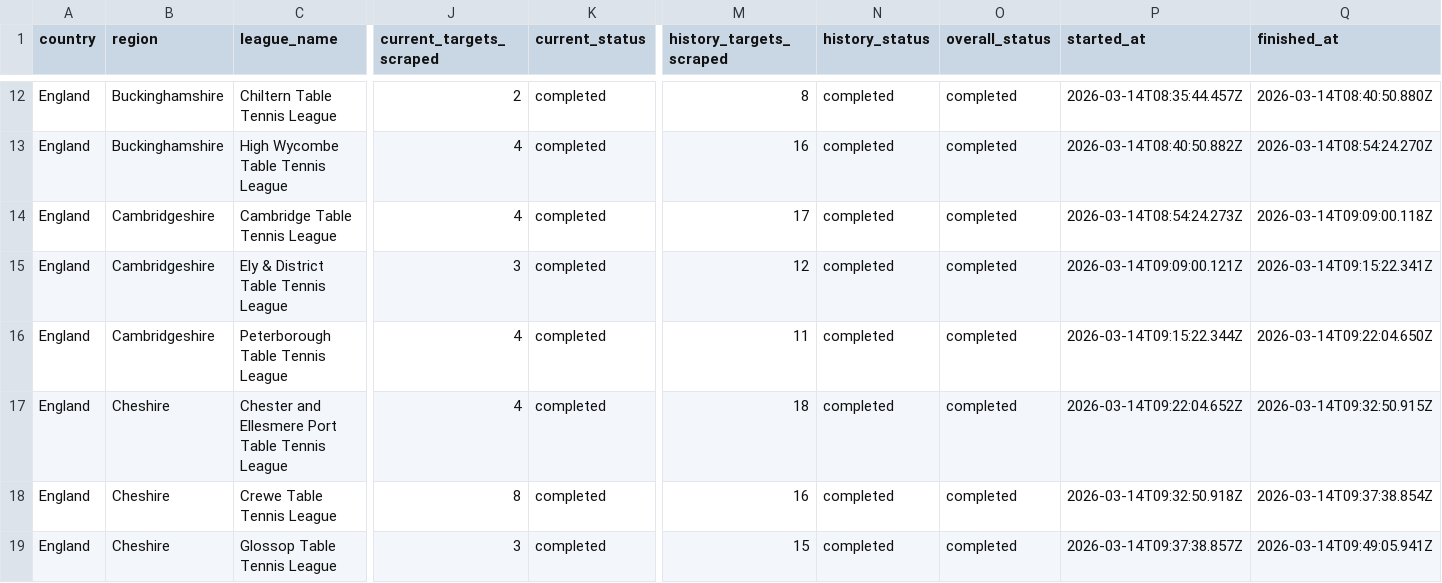
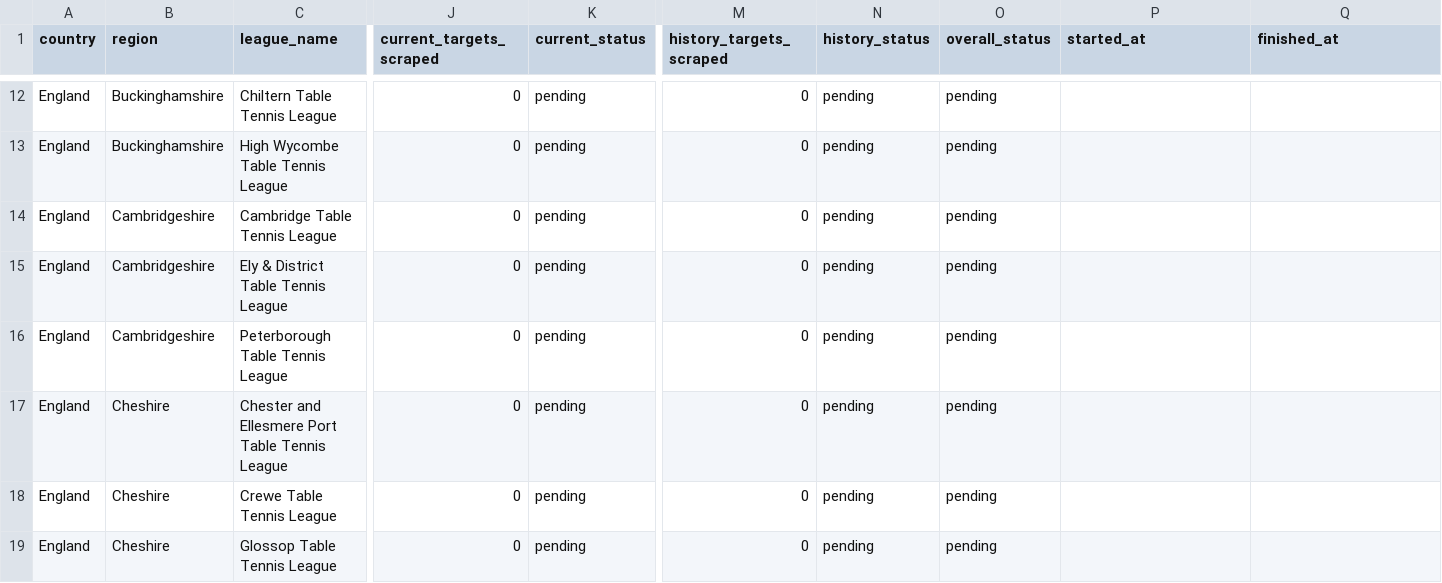
Before and after one commit to wudong/tt-players, a CSV file: docs/uk-ready-league-scrape-tracker-2026-03-10.csv, drawn as a sheet; only a part is shown, gaps mark what is left out; the diff covers the shown part only; the diff names each change by its address in the sheet, - before the commit and + after, or states it on an @@ line.

```diff
--- a/docs/uk-ready-league-scrape-tracker-2026-03-10.csv
+++ b/docs/uk-ready-league-scrape-tracker-2026-03-10.csv
-J12 (current_targets_scraped): 2
+J12 (current_targets_scraped): 0
-K12:K19 (current_status): completed
+K12:K19 (current_status): pending
-M12 (history_targets_scraped): 8
+M12 (history_targets_scraped): 0
-N12:N19 (history_status): completed
+N12:N19 (history_status): pending
-O12:O19 (overall_status): completed
+O12:O19 (overall_status): pending
-P12 (started_at): 2026-03-14T08:35:44.457Z
+P12 (started_at): (empty)
-Q12 (finished_at): 2026-03-14T08:40:50.880Z
+Q12 (finished_at): (empty)
-J13:J14 (current_targets_scraped): 4
+J13:J14 (current_targets_scraped): 0
-M13 (history_targets_scraped): 16
+M13 (history_targets_scraped): 0
-P13 (started_at): 2026-03-14T08:40:50.882Z
+P13 (started_at): (empty)
-Q13 (finished_at): 2026-03-14T08:54:24.270Z
+Q13 (finished_at): (empty)
-M14 (history_targets_scraped): 17
+M14 (history_targets_scraped): 0
-P14 (started_at): 2026-03-14T08:54:24.273Z
+P14 (started_at): (empty)
-Q14 (finished_at): 2026-03-14T09:09:00.118Z
+Q14 (finished_at): (empty)
-J15 (current_targets_scraped): 3
+J15 (current_targets_scraped): 0
-M15 (history_targets_scraped): 12
+M15 (history_targets_scraped): 0
-P15 (started_at): 2026-03-14T09:09:00.121Z
+P15 (started_at): (empty)
-Q15 (finished_at): 2026-03-14T09:15:22.341Z
+Q15 (finished_at): (empty)
-J16:J17 (current_targets_scraped): 4
+J16:J17 (current_targets_scraped): 0
-M16 (history_targets_scraped): 11
+M16 (history_targets_scraped): 0
-P16 (started_at): 2026-03-14T09:15:22.344Z
+P16 (started_at): (empty)
-Q16 (finished_at): 2026-03-14T09:22:04.650Z
+Q16 (finished_at): (empty)
-M17 (history_targets_scraped): 18
+M17 (history_targets_scraped): 0
-P17 (started_at): 2026-03-14T09:22:04.652Z
+P17 (started_at): (empty)
-Q17 (finished_at): 2026-03-14T09:32:50.915Z
+Q17 (finished_at): (empty)
-J18 (current_targets_scraped): 8
+J18 (current_targets_scraped): 0
-M18 (history_targets_scraped): 16
+M18 (history_targets_scraped): 0
-P18 (started_at): 2026-03-14T09:32:50.918Z
+P18 (started_at): (empty)
-Q18 (finished_at): 2026-03-14T09:37:38.854Z
+Q18 (finished_at): (empty)
-J19 (current_targets_scraped): 3
+J19 (current_targets_scraped): 0
-M19 (history_targets_scraped): 15
+M19 (history_targets_scraped): 0
-P19 (started_at): 2026-03-14T09:37:38.857Z
+P19 (started_at): (empty)
-Q19 (finished_at): 2026-03-14T09:49:05.941Z
+Q19 (finished_at): (empty)
```
Also changed, not shown: 140 edited cells elsewhere in this file, 15 other files.
